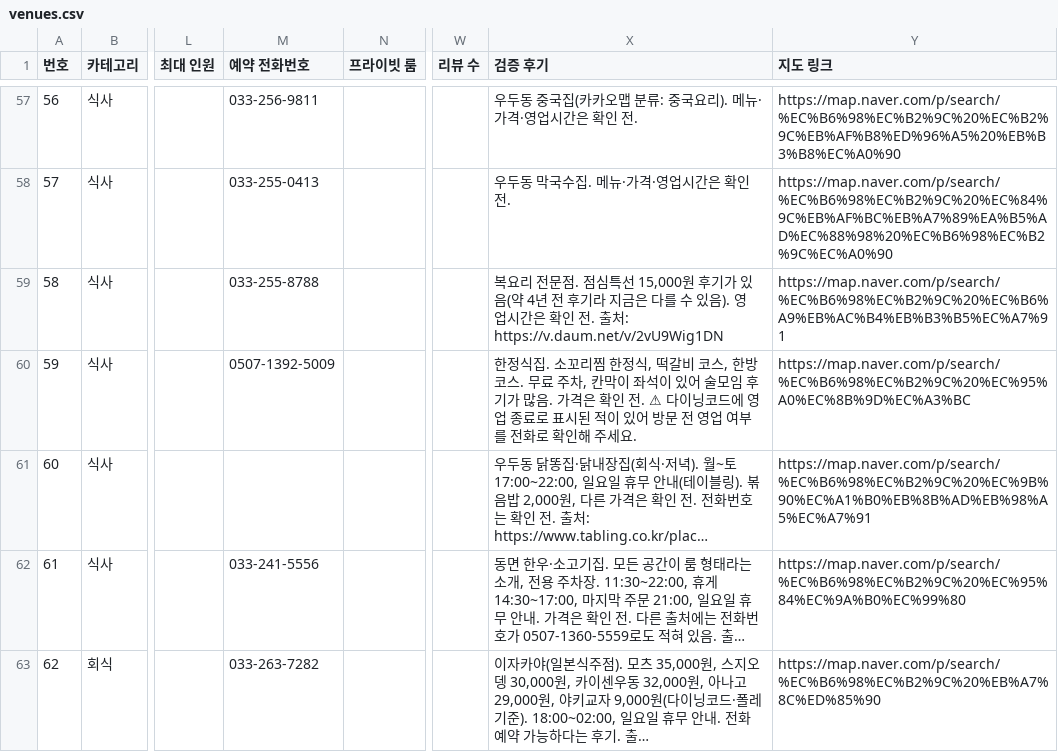
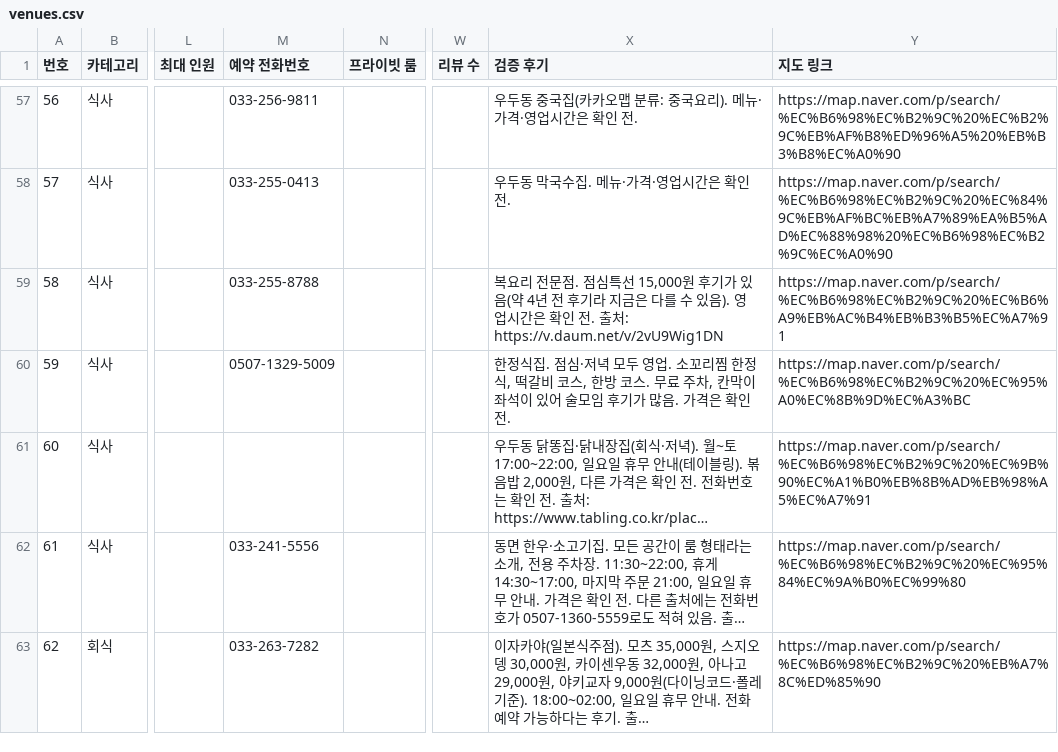
Before and after one commit to setana7714/gangwon-edu-dashboard, a CSV file: public/data/venues.csv, drawn as a sheet; only a part is shown, gaps mark what is left out; long unchanged cells end in …; the diff names each change by its address in the sheet, - before the commit and + after, or states it on an @@ line.

```diff
--- a/public/data/venues.csv
+++ b/public/data/venues.csv
-M60 (예약 전화번호): 0507-1392-5009
+M60 (예약 전화번호): 0507-1329-5009
-X60 (검증 후기): …정식집. 소꼬리찜 한정식, 떡갈비 코스, 한방 코스. 무료 주차, 칸막이 좌석이 있어 술모임 후기가 많음. 가격은 확인 전. ⚠ 다이닝코드에 영업 종료로 표시된 적이 있어 방문 전 영업 여부를 전화로 확인해 주세요.
+X60 (검증 후기): …정식집. 점심·저녁 모두 영업. 소꼬리찜 한정식, 떡갈비 코스, 한방 코스. 무료 주차, 칸막이 좌석이 있어 술모임 후기가 많음. 가격은 확인 전.
```
